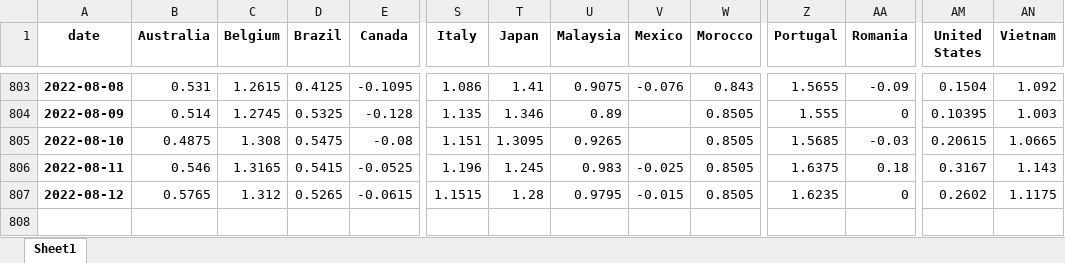
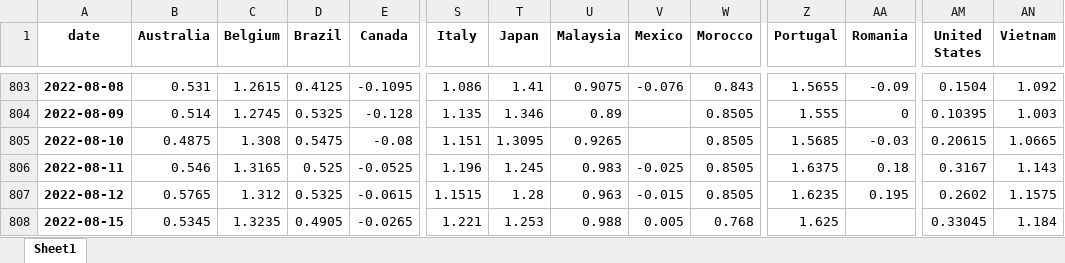
Before and after one commit to cober-data/curvature_database, an Excel workbook: database_long_5y.xlsx, sheet Sheet1, drawn as a sheet; only a part is shown, gaps mark what is left out; values as stored, in another font and other column widths than the file's, no borders; rows hold the shown columns only; the diff names each change by its address in the sheet, - before the commit and + after, or states it on an @@ line.

```diff
--- a/database_long_5y.xlsx (sheet Sheet1)
+++ b/database_long_5y.xlsx (sheet Sheet1)
-D806 (Brazil): 0.5415
+D806 (Brazil): 0.525
-D807 (Brazil): 0.5265
+D807 (Brazil): 0.5325
-U807 (Malaysia): 0.9795
+U807 (Malaysia): 0.963
-AA807 (Romania): 0
+AA807 (Romania): 0.195
-AN807 (Vietnam): 1.1175
+AN807 (Vietnam): 1.1575
+row 808: 2022-08-15 | 0.5345 | 1.3235 | 0.4905 | -0.0265 | 1.221 | 1.253 | 0.988 | 0.005 | 0.768 | 1.625 |  | 0.33045 | 1.184
```
Also changed, not shown: Bonds_Japan.xlsx, Bonds_South Korea.xlsx, 39 other files.
